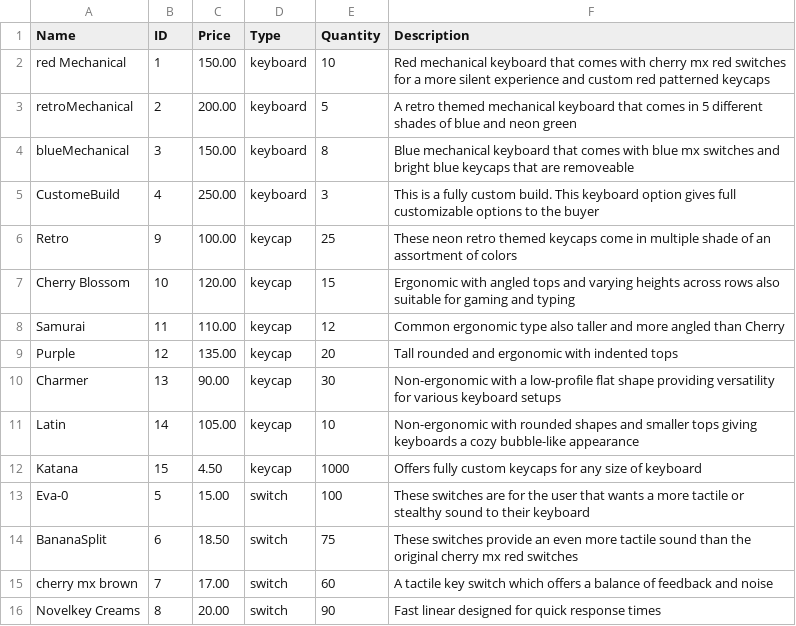
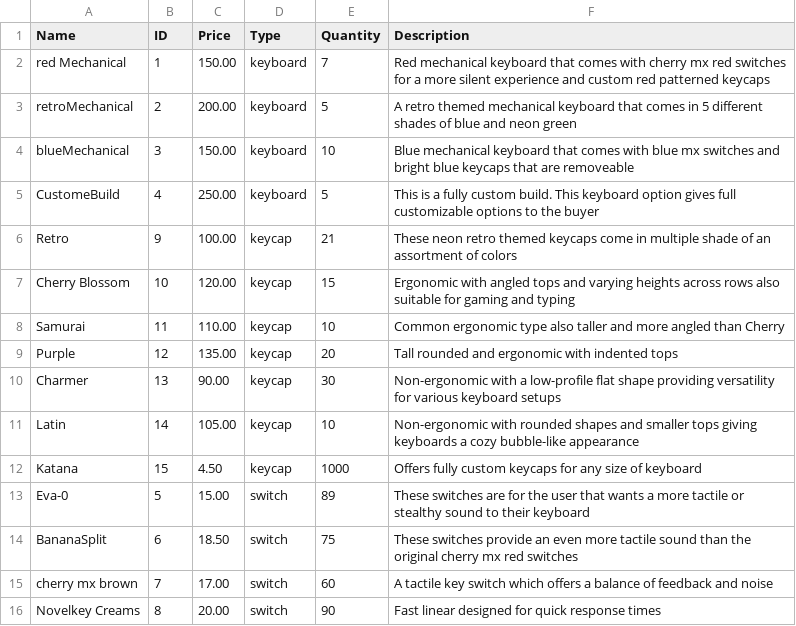
Before and after one commit to NARMAZ586/CS380-Project-REPO, a CSV file: CS380Proj/Database/Inventory.csv, drawn as a sheet.

```diff
--- a/CS380Proj/Database/Inventory.csv
+++ b/CS380Proj/Database/Inventory.csv
@@ -1,9 +1,9 @@
 Name, ID, Price, Type, Quantity, Description
-red Mechanical,1,150.00,keyboard,10,Red mechanical keyboard that comes with cherry mx red switches for a more silent experience and custom red patterned keycaps
+red Mechanical,1,150.00,keyboard,7,Red mechanical keyboard that comes with cherry mx red switches for a more silent experience and custom red patterned keycaps
 retroMechanical,2,200.00,keyboard,5,A retro themed mechanical keyboard that comes in 5 different shades of blue and neon green
-blueMechanical,3,150.00,keyboard,8,Blue mechanical keyboard that comes with blue mx switches and bright blue keycaps that are removeable
-CustomeBuild,4,250.00,keyboard,3,This is a fully custom build. This keyboard option gives full customizable options to the buyer
-Retro,9,100.00,keycap,25,These neon retro themed keycaps come in multiple shade of an assortment of colors
+blueMechanical,3,150.00,keyboard,10,Blue mechanical keyboard that comes with blue mx switches and bright blue keycaps that are removeable
+CustomeBuild,4,250.00,keyboard,5,This is a fully custom build. This keyboard option gives full customizable options to the buyer
+Retro,9,100.00,keycap,21,These neon retro themed keycaps come in multiple shade of an assortment of colors
 Cherry Blossom,10,120.00,keycap,15,Ergonomic with angled tops and varying heights across rows also suitable for gaming and typing
-Samurai,11,110.00,keycap,12,Common ergonomic type also taller and more angled than Cherry
+Samurai,11,110.00,keycap,10,Common ergonomic type also taller and more angled than Cherry
 Purple,12,135.00,keycap,20,Tall rounded and ergonomic with indented tops
@@ -12,3 +12,3 @@ Latin,14,105.00,keycap,10,Non-ergonomic with rounded shapes and smaller tops giv
 Katana,15,4.50,keycap,1000,Offers fully custom keycaps for any size of keyboard
-Eva-0,5,15.00,switch,100,These switches are for the user that wants a more tactile or stealthy sound to their keyboard
+Eva-0,5,15.00,switch,89,These switches are for the user that wants a more tactile or stealthy sound to their keyboard
 BananaSplit,6,18.50,switch,75,These switches provide an even more tactile sound than the original cherry mx red switches
```
Also changed, not shown: CS380Proj/Database/DefaultProducts.csv, 14 other files.
